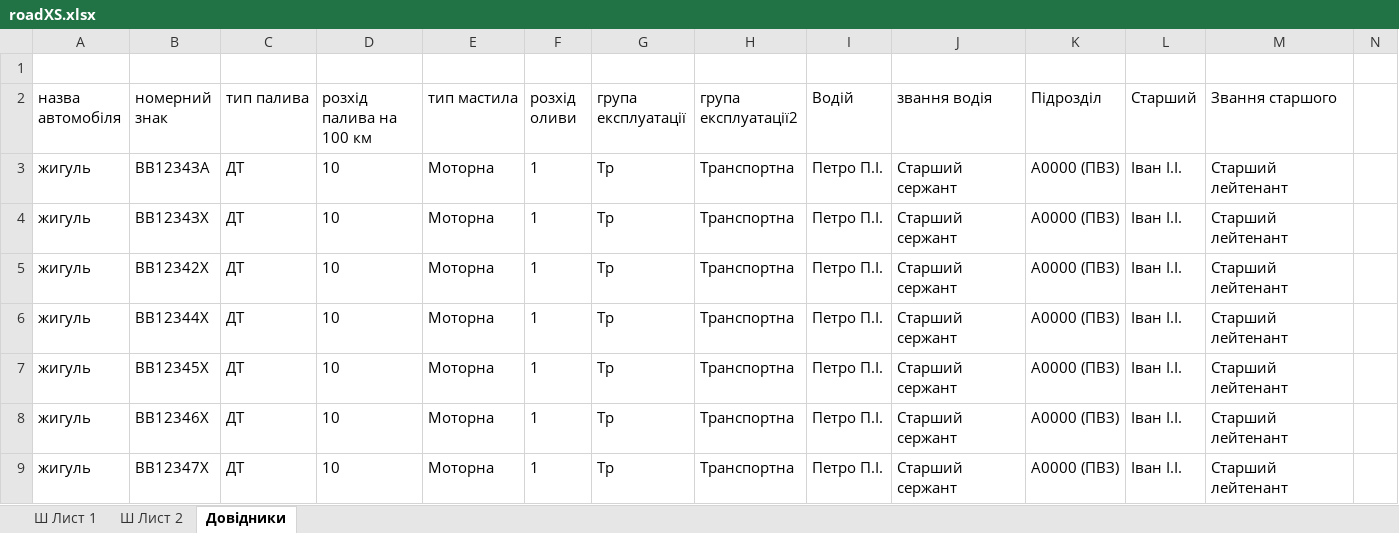
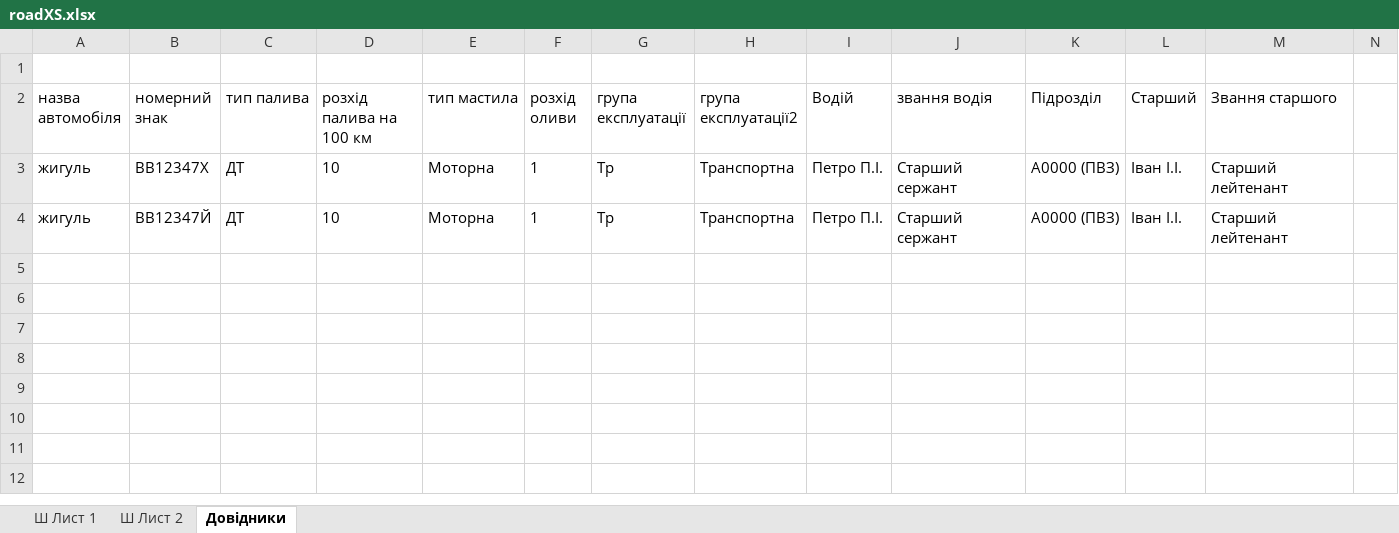
Before and after one commit to mikhail2574/project-road-map, an Excel workbook: src/backend/fileStorage/excel/roadXS.xlsx, sheet Довідники, drawn as a sheet; only a part is shown; values as stored, in another font and other column widths than the file's, no borders; table styles not drawn; removed rows and columns are numbered as before the commit, all else as after; rows hold the shown columns only; the diff names each change by its address in the sheet, - before the commit and + after, or states it on an @@ line.

Commit message:
small fixes
Fixed padding-bottom for the table

```diff
--- a/src/backend/fileStorage/excel/roadXS.xlsx (sheet Довідники)
+++ b/src/backend/fileStorage/excel/roadXS.xlsx (sheet Довідники)
-B3 (номерний знак): BB1234ЗA
+B3 (номерний знак): BB12347X
-row 4: жигуль | BB1234ЗX | ДТ | 10 | Моторна | 1 | Тр | Транспортна | Петро П.І. | Старший сержант | А0000 (ПВЗ) | Іван І.І. | Старший лейтенант
-row 5: жигуль | BB12342X | ДТ | 10 | Моторна | 1 | Тр | Транспортна | Петро П.І. | Старший сержант | А0000 (ПВЗ) | Іван І.І. | Старший лейтенант
-row 6: жигуль | BB12344X | ДТ | 10 | Моторна | 1 | Тр | Транспортна | Петро П.І. | Старший сержант | А0000 (ПВЗ) | Іван І.І. | Старший лейтенант
-row 7: жигуль | BB12345X | ДТ | 10 | Моторна | 1 | Тр | Транспортна | Петро П.І. | Старший сержант | А0000 (ПВЗ) | Іван І.І. | Старший лейтенант
-row 8: жигуль | BB12346X | ДТ | 10 | Моторна | 1 | Тр | Транспортна | Петро П.І. | Старший сержант | А0000 (ПВЗ) | Іван І.І. | Старший лейтенант
-B4 (номерний знак): BB12347X
+B4 (номерний знак): BB12347Й
```
Also changed, not shown: 2 other files.
